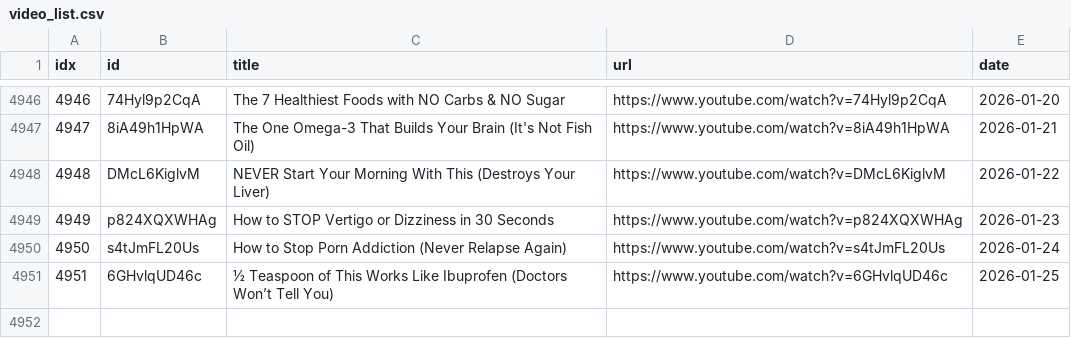
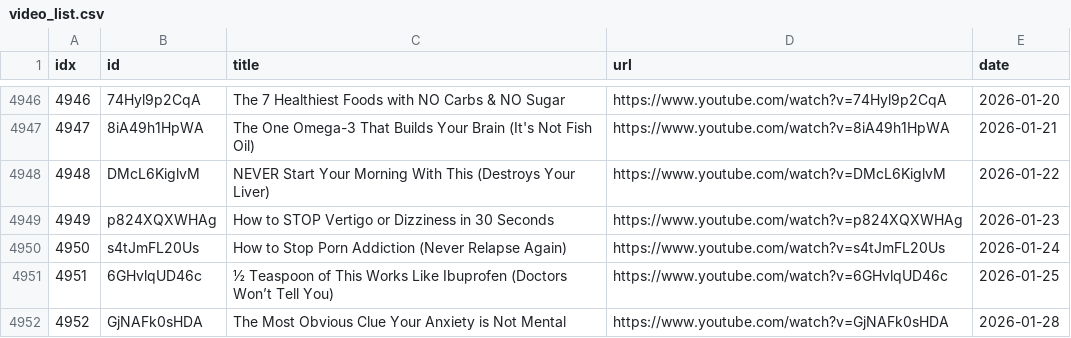
Before and after one commit to sumsjp/Drberg, a CSV file: src/video_list.csv, drawn as a sheet; only a part is shown, gaps mark what is left out; the diff names each change by its address in the sheet, - before the commit and + after, or states it on an @@ line.

```diff
--- a/src/video_list.csv
+++ b/src/video_list.csv
+row 4952: 4952 | GjNAFk0sHDA | The Most Obvious Clue Your Anxiety is Not Mental | https://www.youtube.com/watch?v=GjNAFk0sHDA | 2026-01-28
```
Also changed, not shown: 4 other files.
